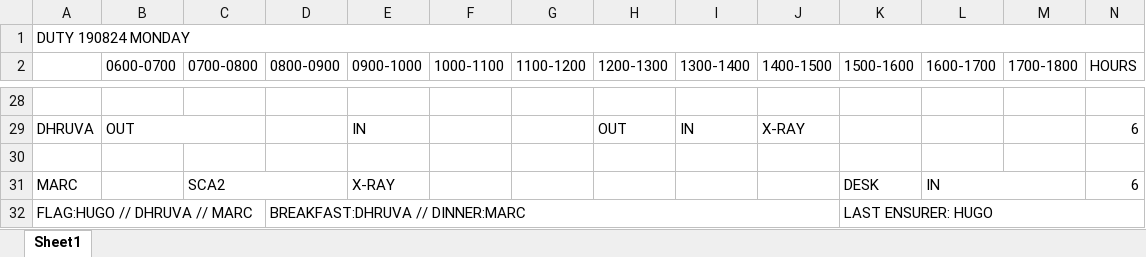
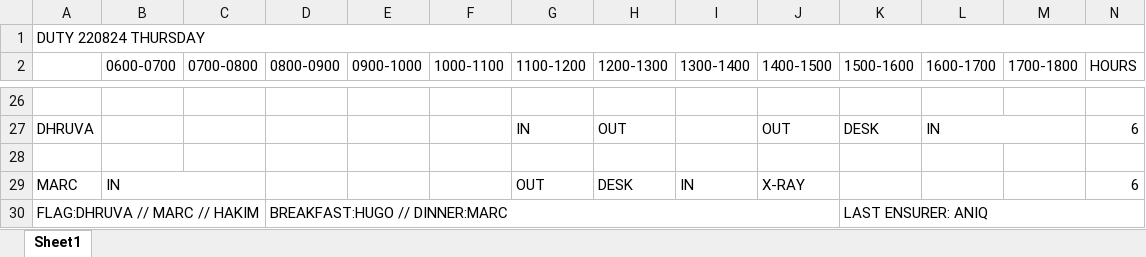
Before and after one commit to firestorm444/plc-timetable, an Excel workbook: trial/Week of 190824.xlsx, sheet Sheet1, drawn as a sheet; only a part is shown, gaps mark what is left out; values as stored, in another font and other column widths than the file's, no cell formats; removed rows and columns are numbered as before the commit, all else as after; the diff covers the shown part only; the diff names each change by its address in the sheet, - before the commit and + after, or states it on an @@ line.

```diff
--- a/trial/Week of 190824.xlsx (sheet Sheet1)
+++ b/trial/Week of 190824.xlsx (sheet Sheet1)
-A1: DUTY 190824 MONDAY
+A1: DUTY 220824 THURSDAY
-B27 (0600-0700): OUT
+B27 (0600-0700): (empty)
-B29:C29 merged
-E27 (0900-1000): IN
+E27 (0900-1000): (empty)
-G27 (1100-1200): (empty)
+G27 (1100-1200): IN
-I27 (1300-1400): IN
+I27 (1300-1400): (empty)
-J27 (1400-1500): X-RAY
+J27 (1400-1500): OUT
-K27 (1500-1600): (empty)
+K27 (1500-1600): DESK
-L27 (1600-1700): (empty)
+L27 (1600-1700): IN
+L27:M27 merged
-row 31: MARC |  | SCA2 |  | X-RAY |  |  |  |  |  | DESK | IN |  | 6
+row 29: MARC | IN |  |  |  |  | OUT | DESK | IN | X-RAY |  |  |  | 6
-A30: FLAG:HUGO // DHRUVA // MARC
+A30: FLAG:DHRUVA // MARC // HAKIM
-D30 (0800-0900): BREAKFAST:DHRUVA // DINNER:MARC
+D30 (0800-0900): BREAKFAST:HUGO // DINNER:MARC
-K30 (1500-1600): LAST ENSURER: HUGO
+K30 (1500-1600): LAST ENSURER: ANIQ
```
Also changed, not shown: 8 added rows, 10 removed rows, 11 edited cells and merged cells elsewhere in this sheet, cell formats, trial/Normal Week of 190824.xlsx, 7 other files.
